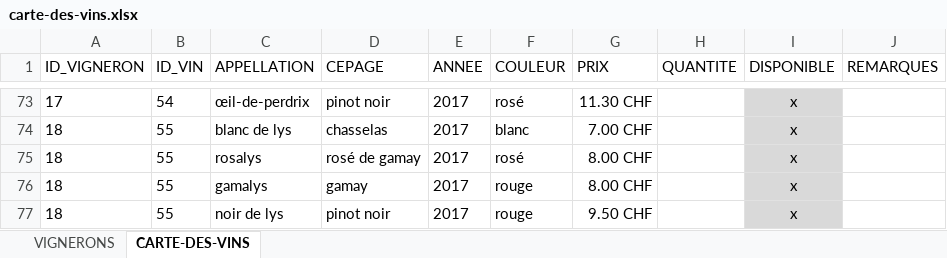
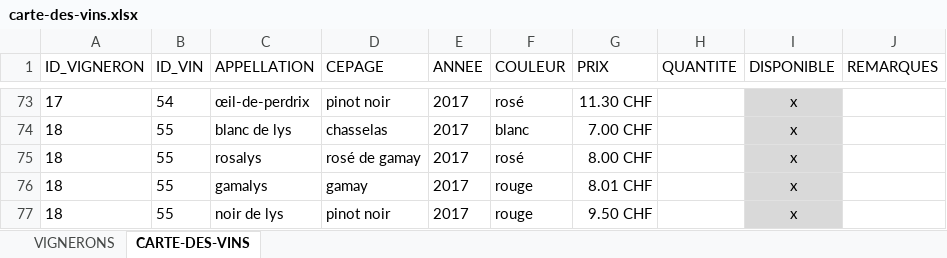
Before and after one commit to deuxfoiscinq/deuxfoiscinq, an Excel workbook: la-cave-de-deuxfoiscinq/carte-des-vins.xlsx, sheet CARTE-DES-VINS, drawn as a sheet; only a part is shown, gaps mark what is left out; values as stored, in another font and other column widths than the file's, no borders; table styles not drawn; the diff names each change by its address in the sheet, - before the commit and + after, or states it on an @@ line.

Commit message:
blogjc
modif cave

```diff
--- a/la-cave-de-deuxfoiscinq/carte-des-vins.xlsx (sheet CARTE-DES-VINS)
+++ b/la-cave-de-deuxfoiscinq/carte-des-vins.xlsx (sheet CARTE-DES-VINS)
-G76 (PRIX): 8.00 CHF
+G76 (PRIX): 8.01 CHF
```
Also changed, not shown: 1 other file.
